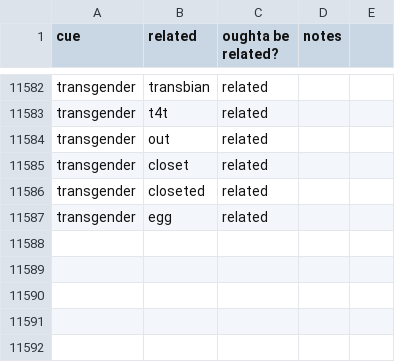
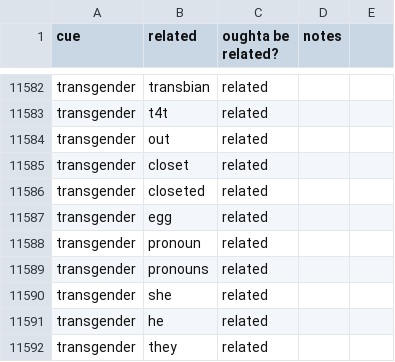
Before and after one commit to paceheart/rhymecrime, a CSV file: curated/related.csv, drawn as a sheet; only a part is shown, gaps mark what is left out; the diff names each change by its address in the sheet, - before the commit and + after, or states it on an @@ line.

```diff
--- a/curated/related.csv
+++ b/curated/related.csv
+row 11588: transgender | pronoun | related
+row 11589: transgender | pronouns | related
+row 11590: transgender | she | related
+row 11591: transgender | he | related
+row 11592: transgender | they | related
```
Also changed, not shown: curated/rarity.csv, 4 other files.
